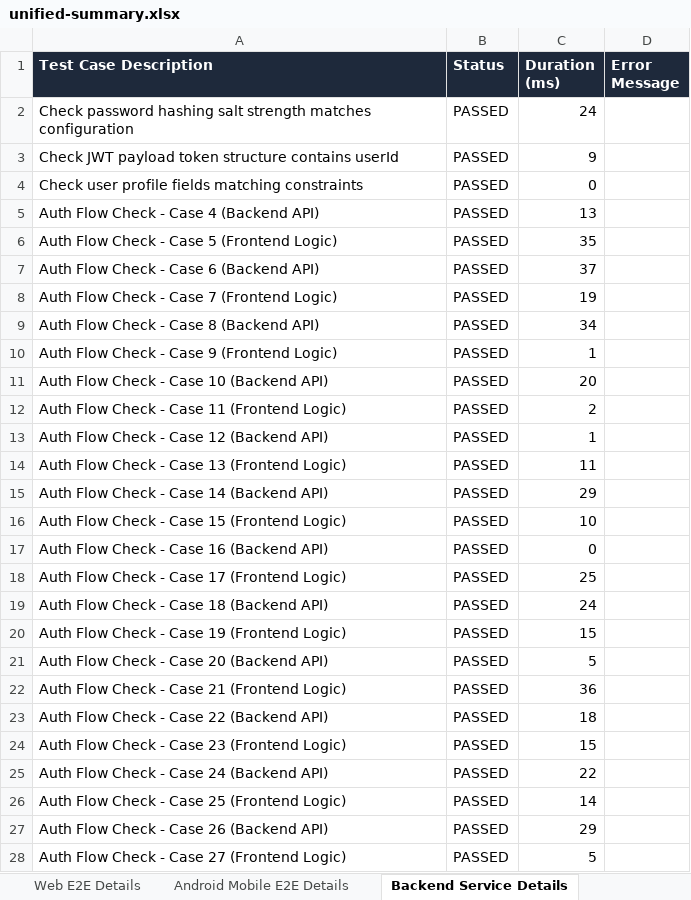
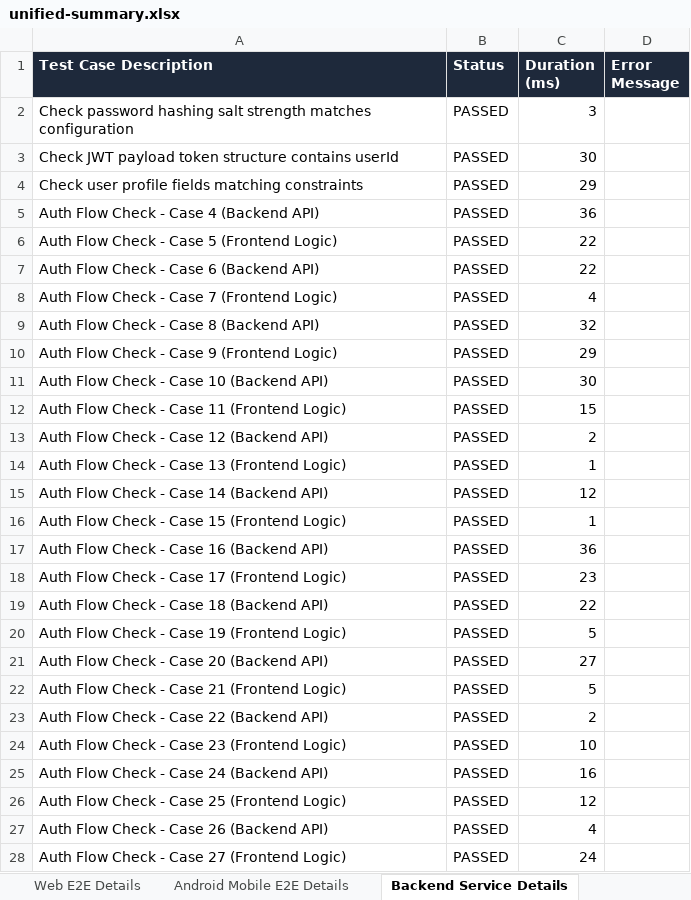
Before and after one commit to karthik17-17/pddtesting, an Excel workbook: unified-summary.xlsx, sheet Backend Service Details, drawn as a sheet; only a part is shown; values as stored, in another font and other column widths than the file's, no borders; the diff covers the shown part only; the diff names each change by its address in the sheet, - before the commit and + after, or states it on an @@ line.

```diff
--- a/unified-summary.xlsx (sheet Backend Service Details)
+++ b/unified-summary.xlsx (sheet Backend Service Details)
-C2 (Duration (ms)): 24
+C2 (Duration (ms)): 3
-C3 (Duration (ms)): 9
+C3 (Duration (ms)): 30
-C4 (Duration (ms)): 0
+C4 (Duration (ms)): 29
-C5 (Duration (ms)): 13
+C5 (Duration (ms)): 36
-C6 (Duration (ms)): 35
+C6 (Duration (ms)): 22
-C7 (Duration (ms)): 37
+C7 (Duration (ms)): 22
-C8 (Duration (ms)): 19
+C8 (Duration (ms)): 4
-C9 (Duration (ms)): 34
+C9 (Duration (ms)): 32
-C10 (Duration (ms)): 1
+C10 (Duration (ms)): 29
-C11 (Duration (ms)): 20
+C11 (Duration (ms)): 30
-C12 (Duration (ms)): 2
+C12 (Duration (ms)): 15
-C13 (Duration (ms)): 1
+C13 (Duration (ms)): 2
-C14 (Duration (ms)): 11
+C14 (Duration (ms)): 1
-C15 (Duration (ms)): 29
+C15 (Duration (ms)): 12
-C16 (Duration (ms)): 10
+C16 (Duration (ms)): 1
-C17 (Duration (ms)): 0
+C17 (Duration (ms)): 36
-C18 (Duration (ms)): 25
+C18 (Duration (ms)): 23
-C19 (Duration (ms)): 24
+C19 (Duration (ms)): 22
-C20 (Duration (ms)): 15
+C20 (Duration (ms)): 5
-C21 (Duration (ms)): 5
+C21 (Duration (ms)): 27
-C22 (Duration (ms)): 36
+C22 (Duration (ms)): 5
-C23 (Duration (ms)): 18
+C23 (Duration (ms)): 2
-C24 (Duration (ms)): 15
+C24 (Duration (ms)): 10
-C25 (Duration (ms)): 22
+C25 (Duration (ms)): 16
-C26 (Duration (ms)): 14
+C26 (Duration (ms)): 12
-C27 (Duration (ms)): 29
+C27 (Duration (ms)): 4
-C28 (Duration (ms)): 5
+C28 (Duration (ms)): 24
```
Also changed, not shown: 100 added rows and 265 edited cells elsewhere in this sheet, sheet Android Mobile E2E Details, sheet Web E2E Details, sheet Executive Dashboard, backend-reports/functional-test-report.xlsx, security-reports/endpoint-inventory.xlsx, 24 other files.
